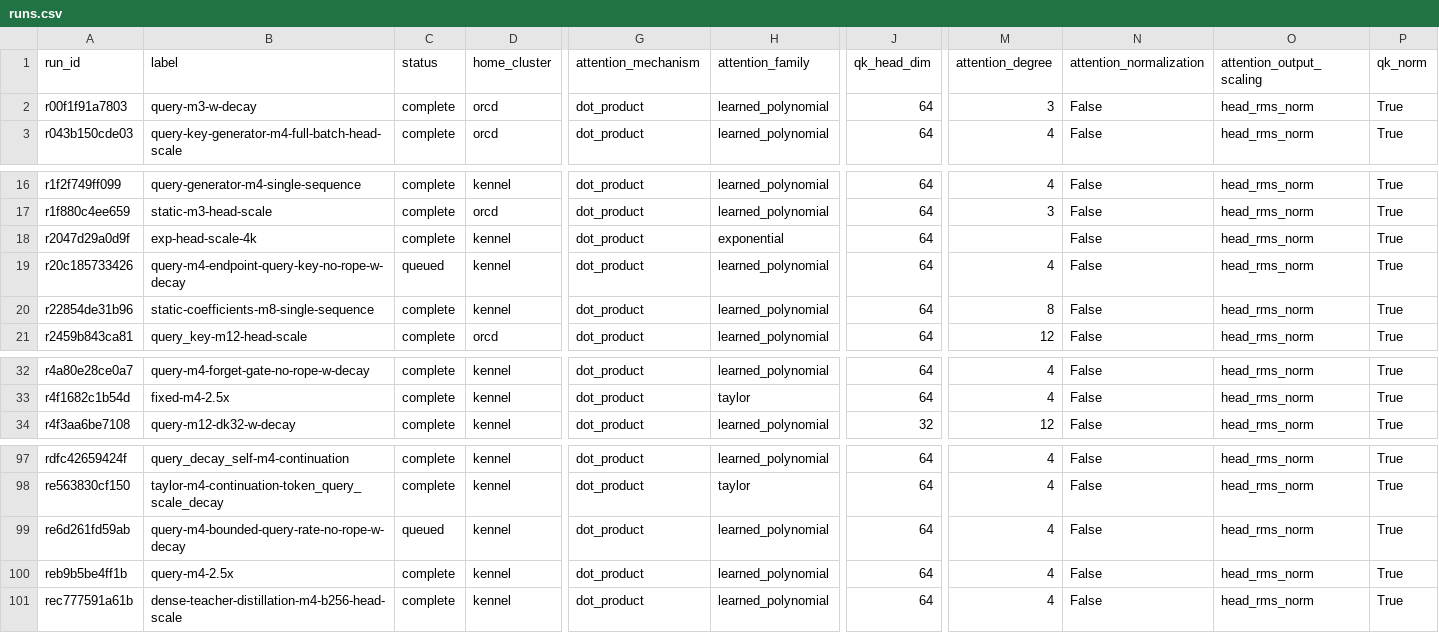
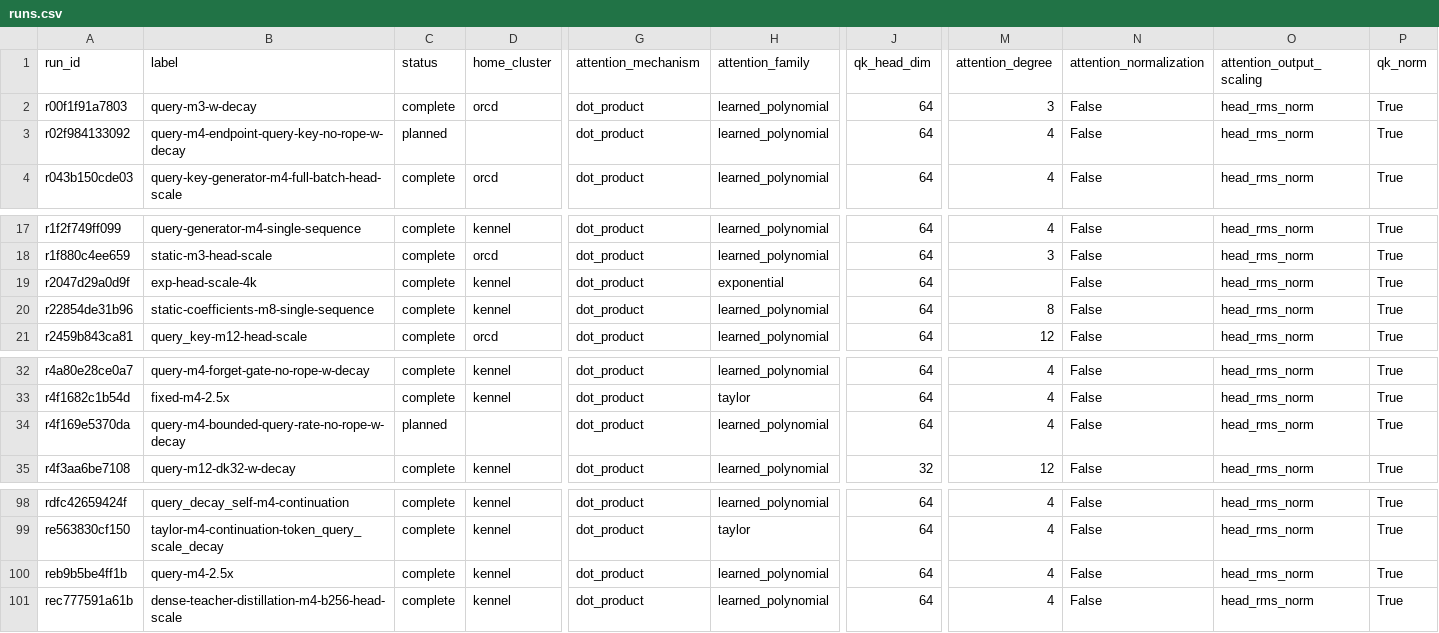
Before and after one commit to rafaelhanashiro/functional-memory, a CSV file: experiments/transformer_pp/runs.csv, drawn as a sheet; only a part is shown, gaps mark what is left out; removed rows and columns are numbered as before the commit, all else as after; rows hold the shown columns only; the diff names each change by its address in the sheet, - before the commit and + after, or states it on an @@ line.

```diff
--- a/experiments/transformer_pp/runs.csv
+++ b/experiments/transformer_pp/runs.csv
+row 3: r02f984133092 | query-m4-endpoint-query-key-no-rope-w-decay | planned |  | dot_product | learned_polynomial | 64 | 4 | False | head_rms_norm | True
-row 19: r20c185733426 | query-m4-endpoint-query-key-no-rope-w-decay | queued | kennel | dot_product | learned_polynomial | 64 | 4 | False | head_rms_norm | True
+row 34: r4f169e5370da | query-m4-bounded-query-rate-no-rope-w-decay | planned |  | dot_product | learned_polynomial | 64 | 4 | False | head_rms_norm | True
-row 99: re6d261fd59ab | query-m4-bounded-query-rate-no-rope-w-decay | queued | kennel | dot_product | learned_polynomial | 64 | 4 | False | head_rms_norm | True
```
Also changed, not shown: experiments/transformer_pp/results/exploratory/query_distance_decay/summary.csv, 11 other files.
